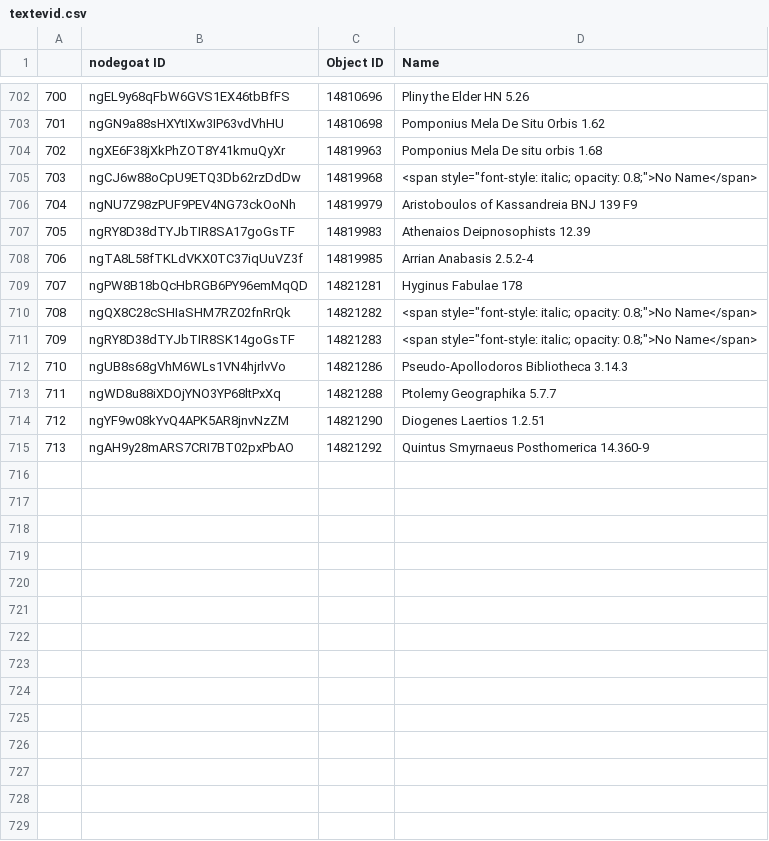
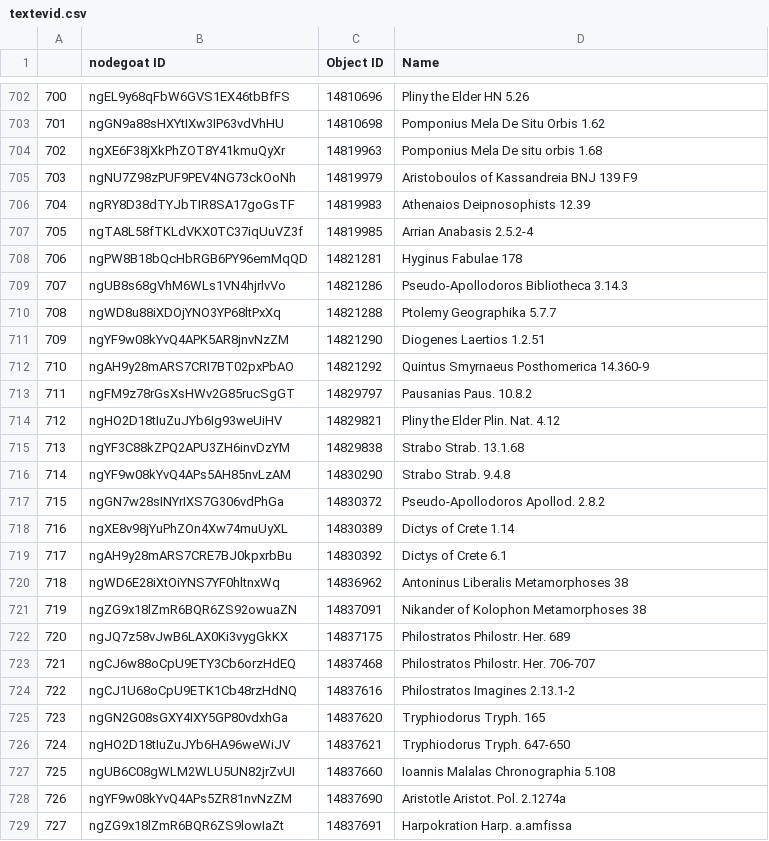
Before and after one commit to pyzmark/migmag, a CSV file: textevid.csv, drawn as a sheet; only a part is shown, gaps mark what is left out; removed rows and columns are numbered as before the commit, all else as after; the diff names each change by its address in the sheet, - before the commit and + after, or states it on an @@ line.

```diff
--- a/textevid.csv
+++ b/textevid.csv
-row 705: 703 | ngCJ6w88oCpU9ETQ3Db62rzDdDw | 14819968 | <span style="font-style: italic; opacity: 0.8;">No Name</span>
@@ column A renumbered between rows 705 and 712 @@
-row 710: 708 | ngQX8C28cSHIaSHM7RZ02fnRrQk | 14821282 | <span style="font-style: italic; opacity: 0.8;">No Name</span>
-row 711: 709 | ngRY8D38dTYJbTIR8SK14goGsTF | 14821283 | <span style="font-style: italic; opacity: 0.8;">No Name</span>
+row 713: 711 | ngFM9z78rGsXsHWv2G85rucSgGT | 14829797 | Pausanias Paus. 10.8.2
+row 714: 712 | ngHO2D18tIuZuJYb6Ig93weUiHV | 14829821 | Pliny the Elder Plin. Nat. 4.12
+row 715: 713 | ngYF3C88kZPQ2APU3ZH6invDzYM | 14829838 | Strabo Strab. 13.1.68
+row 716: 714 | ngYF9w08kYvQ4APs5AH85nvLzAM | 14830290 | Strabo Strab. 9.4.8
+row 717: 715 | ngGN7w28sINYrIXS7G306vdPhGa | 14830372 | Pseudo-Apollodoros Apollod. 2.8.2
+row 718: 716 | ngXE8v98jYuPhZOn4Xw74muUyXL | 14830389 | Dictys of Crete 1.14
+row 719: 717 | ngAH9y28mARS7CRE7BJ0kpxrbBu | 14830392 | Dictys of Crete 6.1
+row 720: 718 | ngWD6E28iXtOiYNS7YF0hltnxWq | 14836962 | Antoninus Liberalis Metamorphoses 38
+row 721: 719 | ngZG9x18lZmR6BQR6ZS92owuaZN | 14837091 | Nikander of Kolophon Metamorphoses 38
+row 722: 720 | ngJQ7z58vJwB6LAX0Ki3vygGkKX | 14837175 | Philostratos Philostr. Her. 689
+row 723: 721 | ngCJ6w88oCpU9ETY3Cb6orzHdEQ | 14837468 | Philostratos Philostr. Her. 706-707
+row 724: 722 | ngCJ1U68oCpU9ETK1Cb48rzHdNQ | 14837616 | Philostratos Imagines 2.13.1-2
+row 725: 723 | ngGN2G08sGXY4IXY5GP80vdxhGa | 14837620 | Tryphiodorus Tryph. 165
+row 726: 724 | ngHO2D18tIuZuJYb6HA96weWiJV | 14837621 | Tryphiodorus Tryph. 647-650
+row 727: 725 | ngUB6C08gWLM2WLU5UN82jrZvUI | 14837660 | Ioannis Malalas Chronographia 5.108
+row 728: 726 | ngYF9w08kYvQ4APs5ZR81nvNzZM | 14837690 | Aristotle Aristot. Pol. 2.1274a
+row 729: 727 | ngZG9x18lZmR6BQR6ZS9lowIaZt | 14837691 | Harpokration Harp. a.amfissa
```
Also changed, not shown: agents.csv, places.csv, 6 other files.
